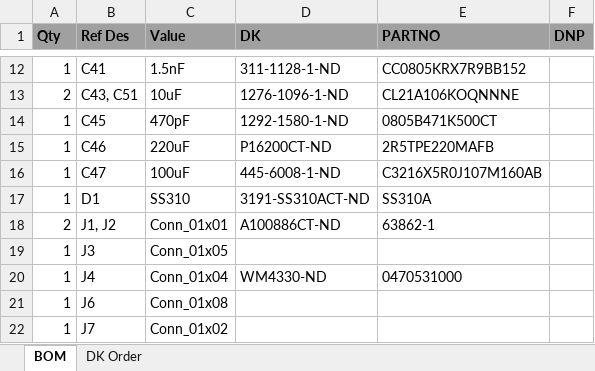
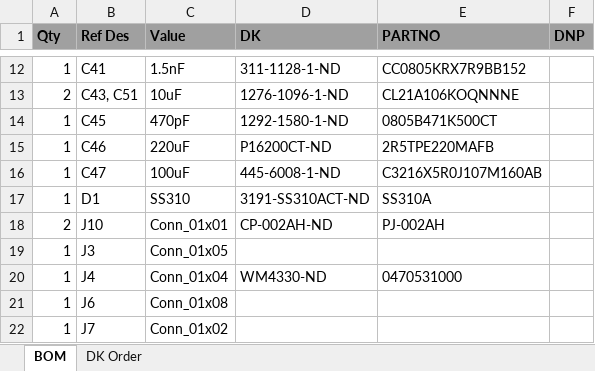
Before and after one commit to skot/bitaxe, an Excel workbook: Manufacturing Files/bitaxeUltra BOM.xlsx, sheet BOM, drawn as a sheet; only a part is shown, gaps mark what is left out; values as stored, in another font and other column widths than the file's, no borders; charts and pictures not drawn; removed rows and columns are numbered as before the commit, all else as after; the diff names each change by its address in the sheet, - before the commit and + after, or states it on an @@ line.

```diff
--- a/Manufacturing Files/bitaxeUltra BOM.xlsx (sheet BOM)
+++ b/Manufacturing Files/bitaxeUltra BOM.xlsx (sheet BOM)
-row 18: 2 | J1, J2 | Conn_01x01 | A100886CT-ND | 63862-1
+row 18: 2 | J10 | Conn_01x01 | CP-002AH-ND | PJ-002AH
```
Also changed, not shown: 20 other files.
